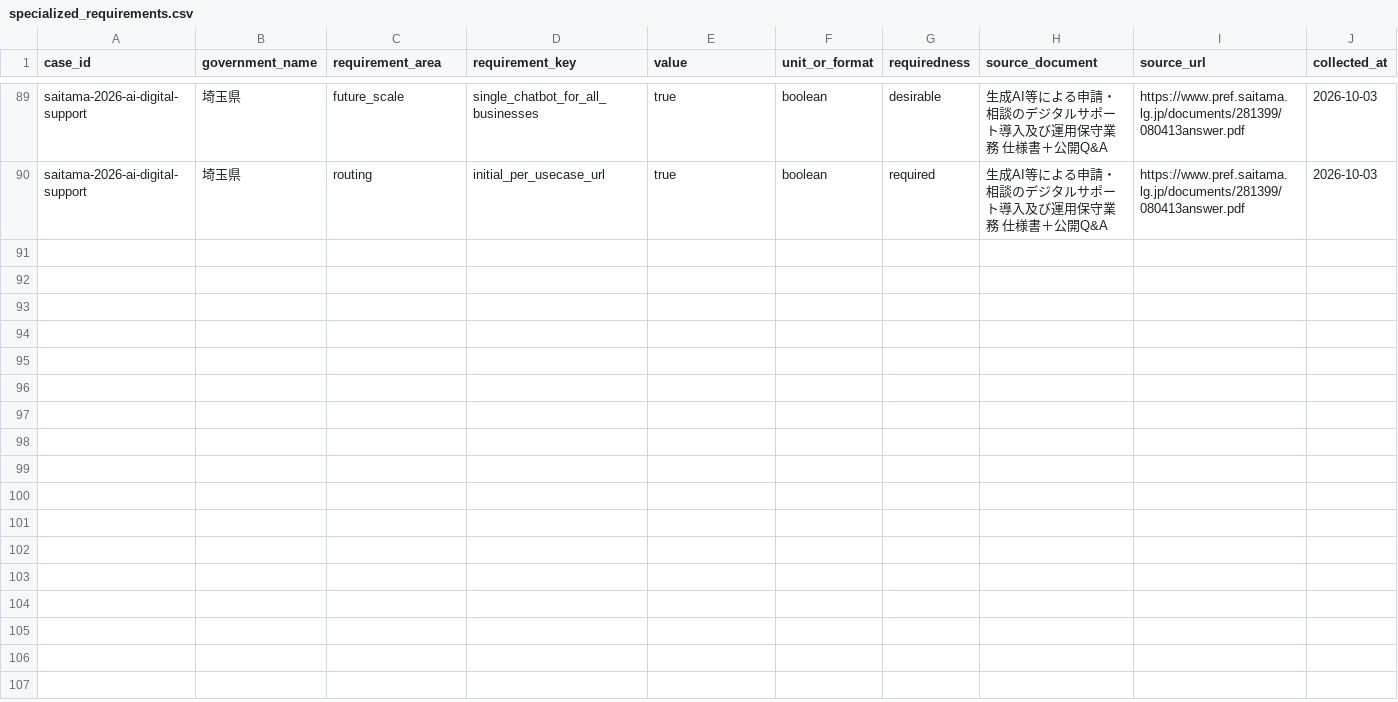
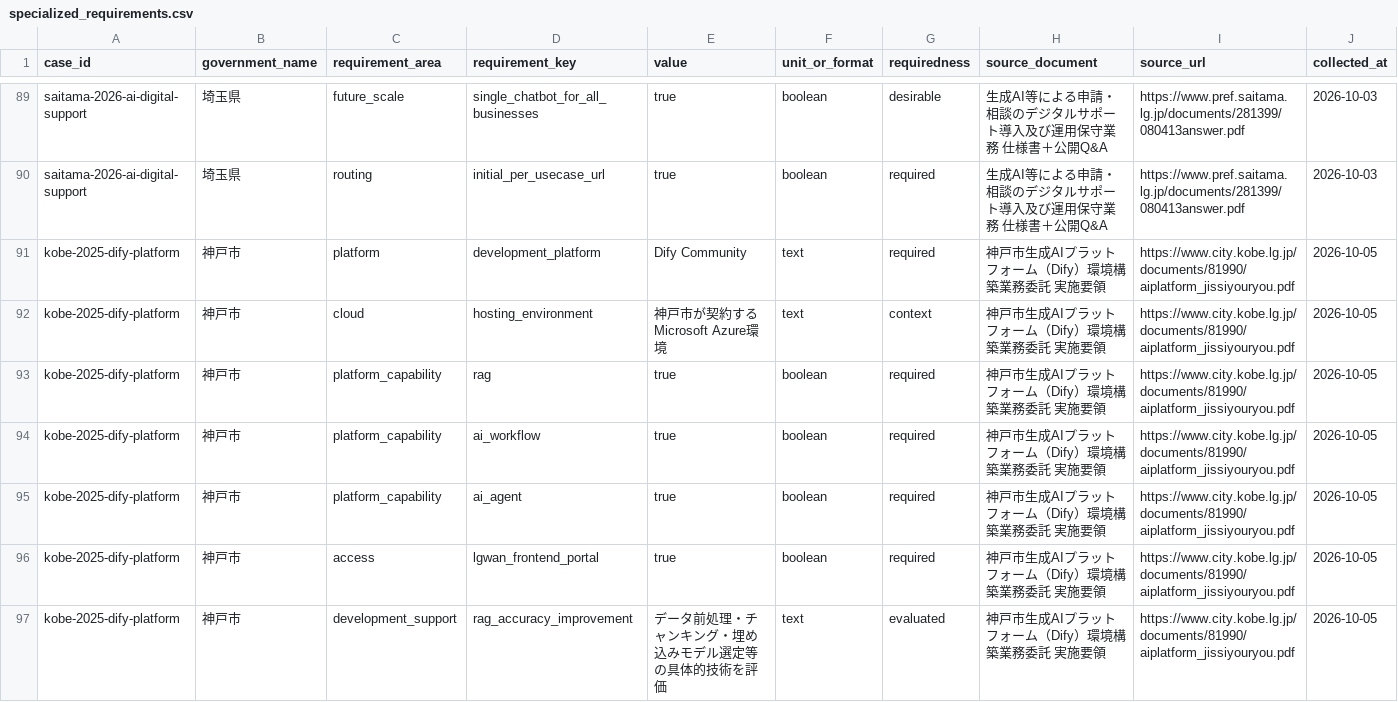
Before and after one commit to Josh-Temple/public-sector-ai-procurement-japan, a CSV file: data/specialized_requirements.csv, drawn as a sheet; only a part is shown, gaps mark what is left out; rows hold the shown columns only; the diff names each change by its address in the sheet, - before the commit and + after, or states it on an @@ line.

Commit message:
Add Kobe Dify public platform requirements

```diff
--- a/data/specialized_requirements.csv
+++ b/data/specialized_requirements.csv
+row 91: kobe-2025-dify-platform | 神戸市 | platform | development_platform | Dify Community | text | required | 神戸市生成AIプラットフォーム（Dify）環境構築業務委託 実施要領 | https://www.city.kobe.lg.jp/documents/81990/aiplatform_jissiyouryou.pdf | 2026-10-05
+row 92: kobe-2025-dify-platform | 神戸市 | cloud | hosting_environment | 神戸市が契約するMicrosoft Azure環境 | text | context | 神戸市生成AIプラットフォーム（Dify）環境構築業務委託 実施要領 | https://www.city.kobe.lg.jp/documents/81990/aiplatform_jissiyouryou.pdf | 2026-10-05
+row 93: kobe-2025-dify-platform | 神戸市 | platform_capability | rag | true | boolean | required | 神戸市生成AIプラットフォーム（Dify）環境構築業務委託 実施要領 | https://www.city.kobe.lg.jp/documents/81990/aiplatform_jissiyouryou.pdf | 2026-10-05
+row 94: kobe-2025-dify-platform | 神戸市 | platform_capability | ai_workflow | true | boolean | required | 神戸市生成AIプラットフォーム（Dify）環境構築業務委託 実施要領 | https://www.city.kobe.lg.jp/documents/81990/aiplatform_jissiyouryou.pdf | 2026-10-05
+row 95: kobe-2025-dify-platform | 神戸市 | platform_capability | ai_agent | true | boolean | required | 神戸市生成AIプラットフォーム（Dify）環境構築業務委託 実施要領 | https://www.city.kobe.lg.jp/documents/81990/aiplatform_jissiyouryou.pdf | 2026-10-05
+row 96: kobe-2025-dify-platform | 神戸市 | access | lgwan_frontend_portal | true | boolean | required | 神戸市生成AIプラットフォーム（Dify）環境構築業務委託 実施要領 | https://www.city.kobe.lg.jp/documents/81990/aiplatform_jissiyouryou.pdf | 2026-10-05
+row 97: kobe-2025-dify-platform | 神戸市 | development_support | rag_accuracy_improvement | データ前処理・チャンキング・埋め込みモデル選定等の具体的技術を評価 | text | evaluated | 神戸市生成AIプラットフォーム（Dify）環境構築業務委託 実施要領 | https://www.city.kobe.lg.jp/documents/81990/aiplatform_jissiyouryou.pdf | 2026-10-05
```
